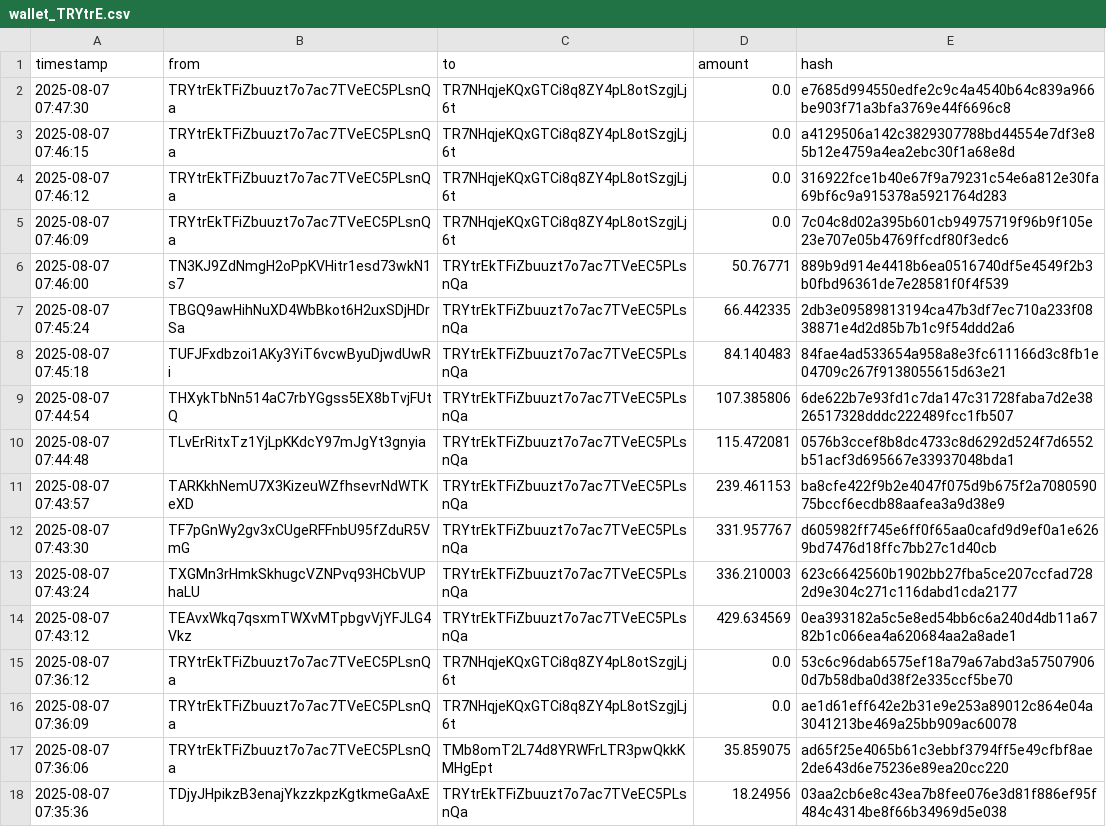
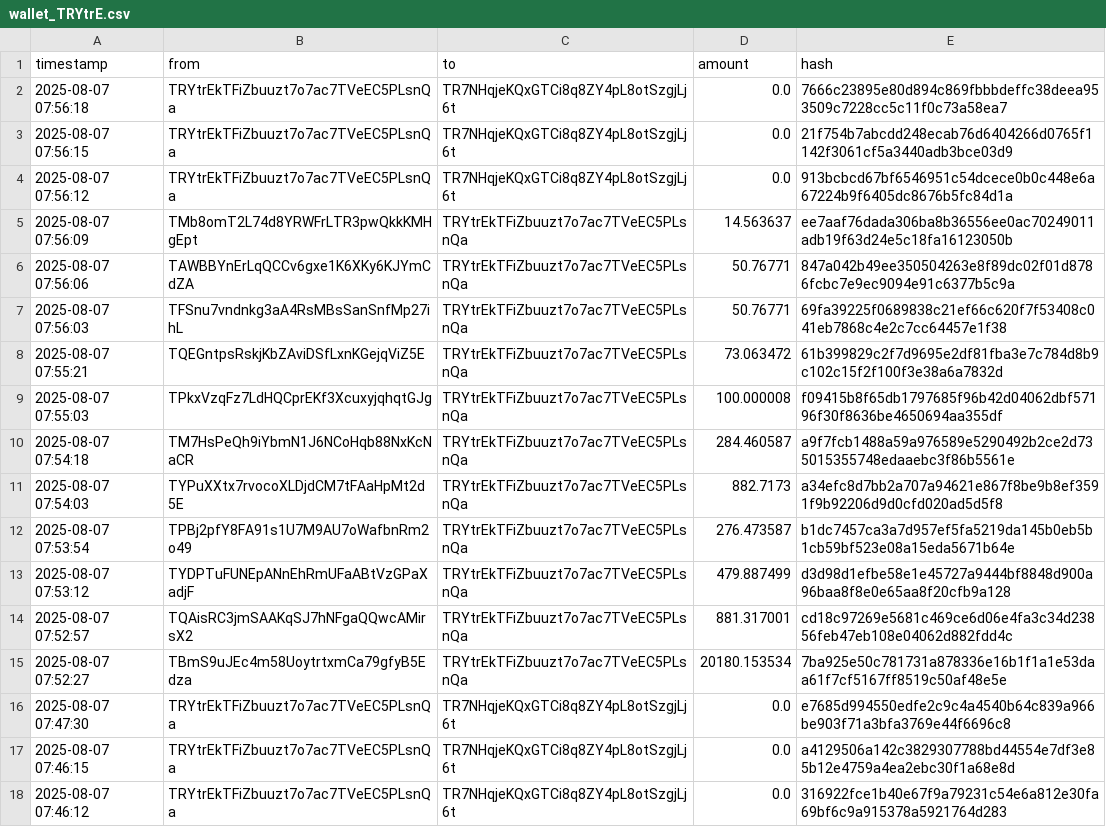
Before and after one commit to Lexsuss/tron-wallet-monitor, a CSV file: data/wallet_TRYtrE.csv, drawn as a sheet; only a part is shown; the shorter side is filled out with more unchanged rows; the diff names each change by its address in the sheet, - before the commit and + after, or states it on an @@ line.

```diff
--- a/data/wallet_TRYtrE.csv
+++ b/data/wallet_TRYtrE.csv
+row 2: 2025-08-07 07:56:18 | TRYtrEkTFiZbuuzt7o7ac7TVeEC5PLsnQa | TR7NHqjeKQxGTCi8q8ZY4pL8otSzgjLj6t | 0.0 | 7666c23895e80d894c869fbbbdeffc38deea953509c7228cc5c11f0c73a58ea7
+row 3: 2025-08-07 07:56:15 | TRYtrEkTFiZbuuzt7o7ac7TVeEC5PLsnQa | TR7NHqjeKQxGTCi8q8ZY4pL8otSzgjLj6t | 0.0 | 21f754b7abcdd248ecab76d6404266d0765f1142f3061cf5a3440adb3bce03d9
+row 4: 2025-08-07 07:56:12 | TRYtrEkTFiZbuuzt7o7ac7TVeEC5PLsnQa | TR7NHqjeKQxGTCi8q8ZY4pL8otSzgjLj6t | 0.0 | 913bcbcd67bf6546951c54dcece0b0c448e6a67224b9f6405dc8676b5fc84d1a
+row 5: 2025-08-07 07:56:09 | TMb8omT2L74d8YRWFrLTR3pwQkkKMHgEpt | TRYtrEkTFiZbuuzt7o7ac7TVeEC5PLsnQa | 14.563637 | ee7aaf76dada306ba8b36556ee0ac70249011adb19f63d24e5c18fa16123050b
+row 6: 2025-08-07 07:56:06 | TAWBBYnErLqQCCv6gxe1K6XKy6KJYmCdZA | TRYtrEkTFiZbuuzt7o7ac7TVeEC5PLsnQa | 50.76771 | 847a042b49ee350504263e8f89dc02f01d8786fcbc7e9ec9094e91c6377b5c9a
+row 7: 2025-08-07 07:56:03 | TFSnu7vndnkg3aA4RsMBsSanSnfMp27ihL | TRYtrEkTFiZbuuzt7o7ac7TVeEC5PLsnQa | 50.76771 | 69fa39225f0689838c21ef66c620f7f53408c041eb7868c4e2c7cc64457e1f38
+row 8: 2025-08-07 07:55:21 | TQEGntpsRskjKbZAviDSfLxnKGejqViZ5E | TRYtrEkTFiZbuuzt7o7ac7TVeEC5PLsnQa | 73.063472 | 61b399829c2f7d9695e2df81fba3e7c784d8b9c102c15f2f100f3e38a6a7832d
+row 9: 2025-08-07 07:55:03 | TPkxVzqFz7LdHQCprEKf3XcuxyjqhqtGJg | TRYtrEkTFiZbuuzt7o7ac7TVeEC5PLsnQa | 100.000008 | f09415b8f65db1797685f96b42d04062dbf57196f30f8636be4650694aa355df
+row 10: 2025-08-07 07:54:18 | TM7HsPeQh9iYbmN1J6NCoHqb88NxKcNaCR | TRYtrEkTFiZbuuzt7o7ac7TVeEC5PLsnQa | 284.460587 | a9f7fcb1488a59a976589e5290492b2ce2d735015355748edaaebc3f86b5561e
+row 11: 2025-08-07 07:54:03 | TYPuXXtx7rvocoXLDjdCM7tFAaHpMt2d5E | TRYtrEkTFiZbuuzt7o7ac7TVeEC5PLsnQa | 882.7173 | a34efc8d7bb2a707a94621e867f8be9b8ef3591f9b92206d9d0cfd020ad5d5f8
+row 12: 2025-08-07 07:53:54 | TPBj2pfY8FA91s1U7M9AU7oWafbnRm2o49 | TRYtrEkTFiZbuuzt7o7ac7TVeEC5PLsnQa | 276.473587 | b1dc7457ca3a7d957ef5fa5219da145b0eb5b1cb59bf523e08a15eda5671b64e
+row 13: 2025-08-07 07:53:12 | TYDPTuFUNEpANnEhRmUFaABtVzGPaXadjF | TRYtrEkTFiZbuuzt7o7ac7TVeEC5PLsnQa | 479.887499 | d3d98d1efbe58e1e45727a9444bf8848d900a96baa8f8e0e65aa8f20cfb9a128
+row 14: 2025-08-07 07:52:57 | TQAisRC3jmSAAKqSJ7hNFgaQQwcAMirsX2 | TRYtrEkTFiZbuuzt7o7ac7TVeEC5PLsnQa | 881.317001 | cd18c97269e5681c469ce6d06e4fa3c34d23856feb47eb108e04062d882fdd4c
+row 15: 2025-08-07 07:52:27 | TBmS9uJEc4m58UoytrtxmCa79gfyB5Edza | TRYtrEkTFiZbuuzt7o7ac7TVeEC5PLsnQa | 20180.153534 | 7ba925e50c781731a878336e16b1f1a1e53daa61f7cf5167ff8519c50af48e5e
```
